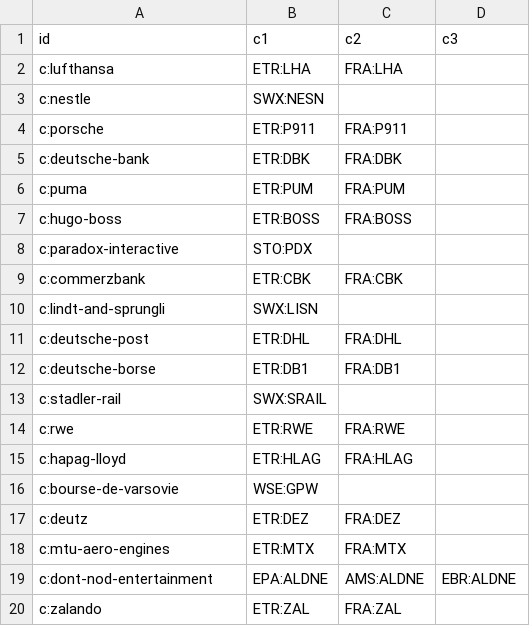
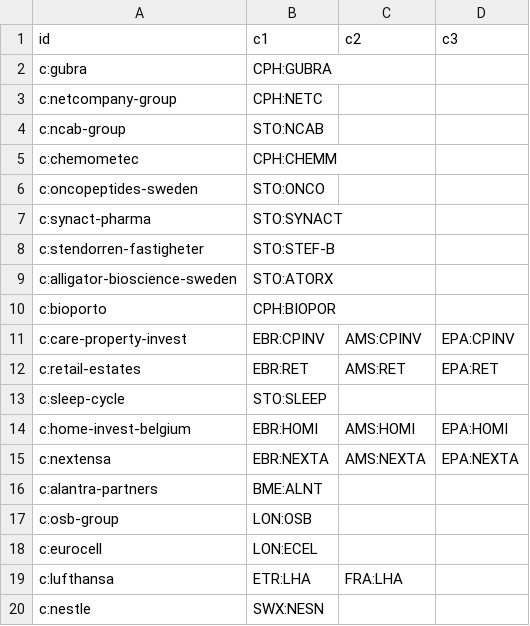
Before and after one commit to n7497nbtjh-crypto/Bourse, a CSV file: cf/site/data/gf3.csv, drawn as a sheet; only a part is shown; the shorter side is filled out with more unchanged rows; the diff covers the shown part only.

```diff
--- a/cf/site/data/gf3.csv
+++ b/cf/site/data/gf3.csv
@@ -1,2 +1,19 @@
 id,c1,c2,c3
+c:gubra,CPH:GUBRA,,
+c:netcompany-group,CPH:NETC,,
+c:ncab-group,STO:NCAB,,
+c:chemometec,CPH:CHEMM,,
+c:oncopeptides-sweden,STO:ONCO,,
+c:synact-pharma,STO:SYNACT,,
+c:stendorren-fastigheter,STO:STEF-B,,
+c:alligator-bioscience-sweden,STO:ATORX,,
+c:bioporto,CPH:BIOPOR,,
+c:care-property-invest,EBR:CPINV,AMS:CPINV,EPA:CPINV
+c:retail-estates,EBR:RET,AMS:RET,EPA:RET
+c:sleep-cycle,STO:SLEEP,,
+c:home-invest-belgium,EBR:HOMI,AMS:HOMI,EPA:HOMI
+c:nextensa,EBR:NEXTA,AMS:NEXTA,EPA:NEXTA
+c:alantra-partners,BME:ALNT,,
+c:osb-group,LON:OSB,,
+c:eurocell,LON:ECEL,,
 c:lufthansa,ETR:LHA,FRA:LHA,
```
Also changed, not shown: 17 removed rows elsewhere in this file, cf/site/data/gf.csv, cf/site/data/gf2.csv, 56 other files.
